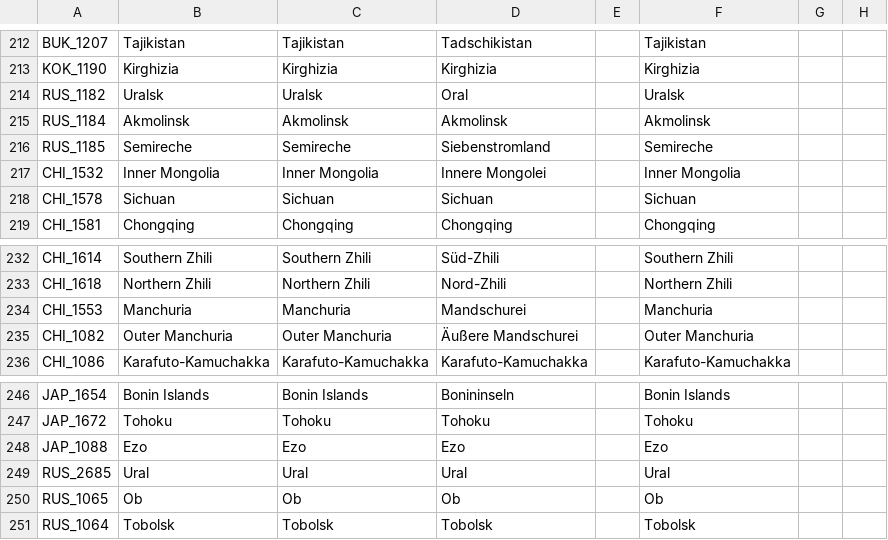
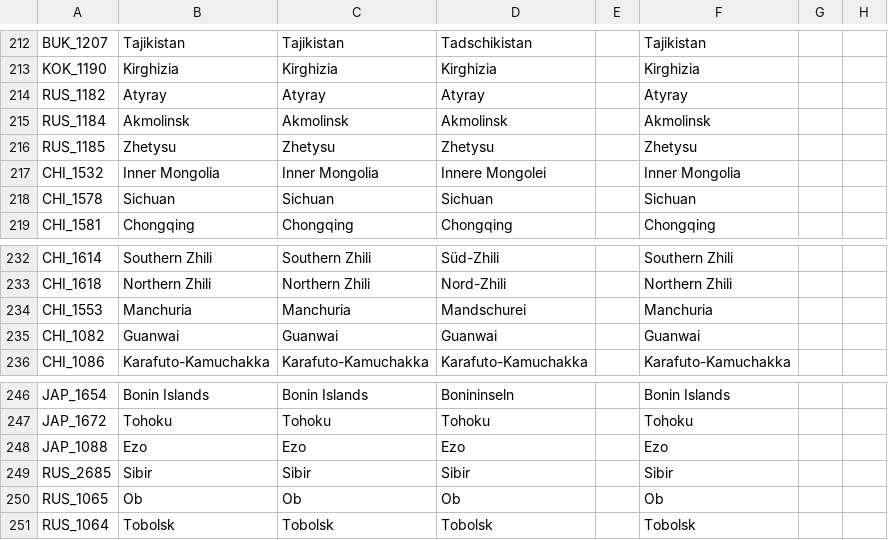
Before and after one commit to Proffan25/DoD-PRF, a CSV file: localisation/darkness.csv, drawn as a sheet; only a part is shown, gaps mark what is left out; the diff names each change by its address in the sheet, - before the commit and + after, or states it on an @@ line.

```diff
--- a/localisation/darkness.csv
+++ b/localisation/darkness.csv
-B214: Uralsk
+B214: Atyray
-C214: Uralsk
+C214: Atyray
-D214: Oral
+D214: Atyray
-F214: Uralsk
+F214: Atyray
-B216: Semireche
+B216: Zhetysu
-C216: Semireche
+C216: Zhetysu
-D216: Siebenstromland
+D216: Zhetysu
-F216: Semireche
+F216: Zhetysu
-B235: Outer Manchuria
+B235: Guanwai
-C235: Outer Manchuria
+C235: Guanwai
-D235: Äußere Mandschurei
+D235: Guanwai
-F235: Outer Manchuria
+F235: Guanwai
-B249: Ural
+B249: Sibir
-C249: Ural
+C249: Sibir
-D249: Ural
+D249: Sibir
-F249: Ural
+F249: Sibir
```
Also changed, not shown: localisation/00_HPM_countries.csv, localisation/00_Regions.csv, 39 other files.
